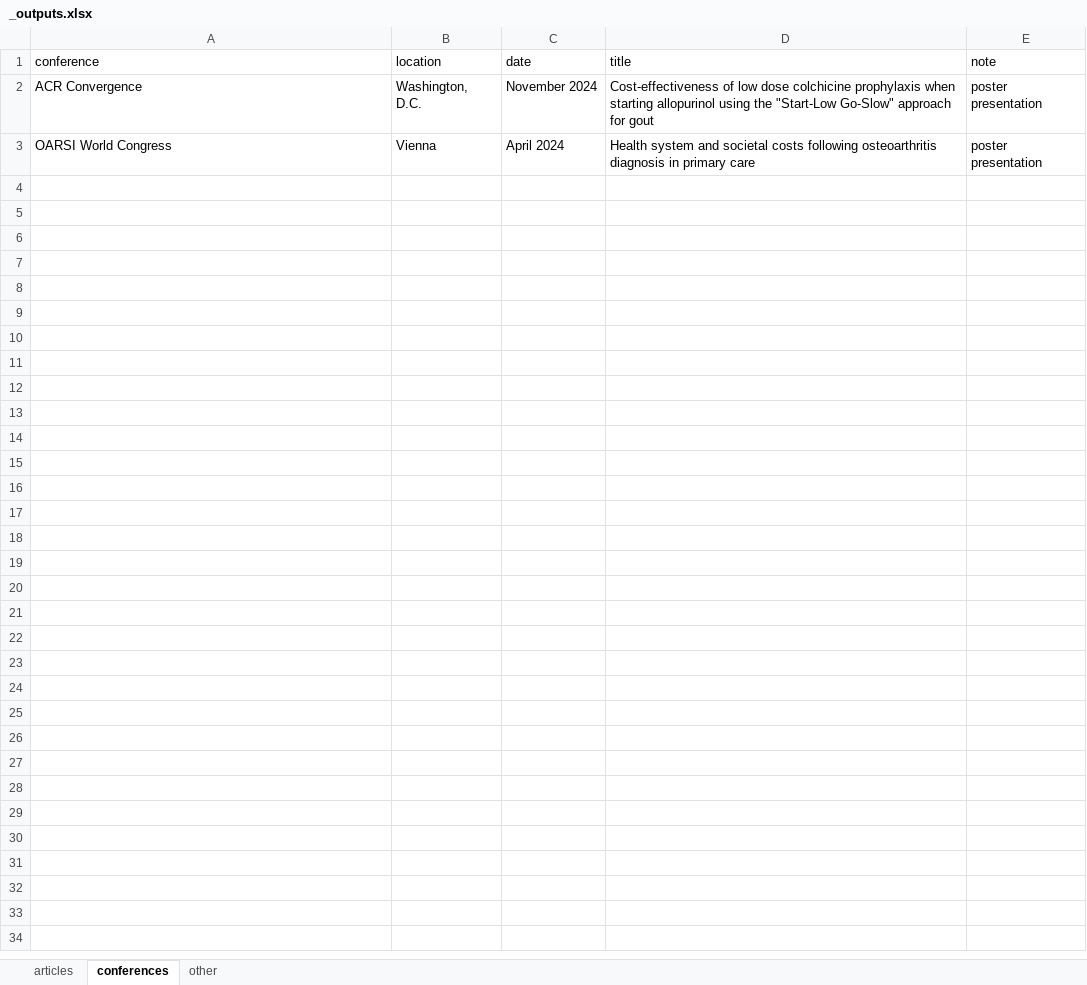
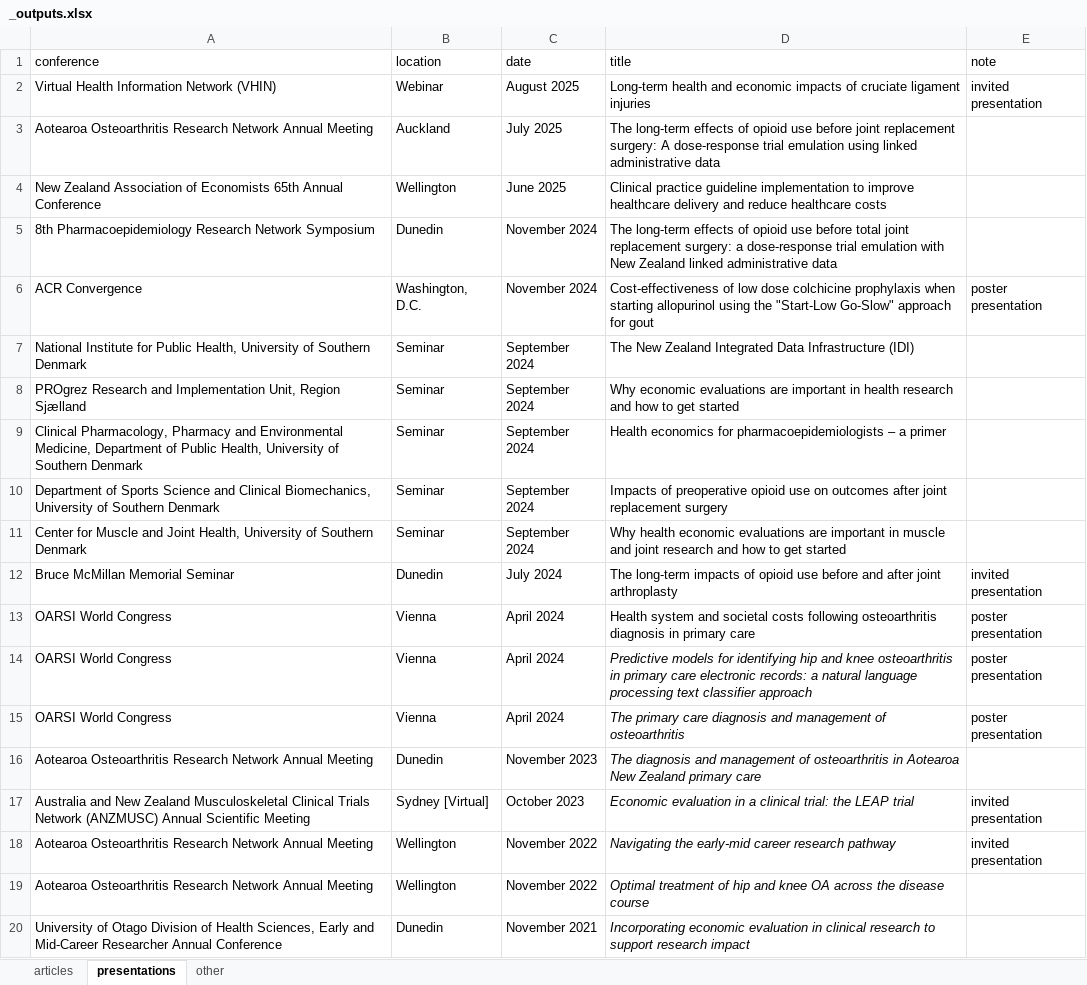
Before and after one commit to rosswilson-nz/rosswilson-nz.github.io, an Excel workbook: _outputs.xlsx, sheet presentations, drawn as a sheet; only a part is shown; values as stored, in another font and other column widths than the file's, no borders; the diff covers the shown part only; the diff names each change by its address in the sheet, - before the commit and + after, or states it on an @@ line.

Commit message:
update presentations and other publications lists

```diff
--- a/_outputs.xlsx (sheet presentations)
+++ b/_outputs.xlsx (sheet presentations)
-sheet tab: conferences
+sheet tab: presentations
+row 2: Virtual Health Information Network (VHIN) | Webinar | August 2025 | Long-term health and economic impacts of cruciate ligament injuries | invited presentation
+row 3: Aotearoa Osteoarthritis Research Network Annual Meeting | Auckland | July 2025 | The long-term effects of opioid use before joint replacement surgery: A dose-response trial emulation using linked administrative data
+row 4: New Zealand Association of Economists 65th Annual Conference | Wellington | June 2025 | Clinical practice guideline implementation to improve healthcare delivery and reduce healthcare costs
+row 5: 8th Pharmacoepidemiology Research Network Symposium | Dunedin | November 2024 | The long-term effects of opioid use before total joint replacement surgery: a dose-response trial emulation with New Zealand linked administrative data
+row 7: National Institute for Public Health, University of Southern Denmark | Seminar | September 2024 | The New Zealand Integrated Data Infrastructure (IDI)
+row 8: PROgrez Research and Implementation Unit, Region Sjælland | Seminar | September 2024 | Why economic evaluations are important in health research and how to get started
+row 9: Clinical Pharmacology, Pharmacy and Environmental Medicine, Department of Public Health, University of Southern Denmark | Seminar | September 2024 | Health economics for pharmacoepidemiologists – a primer
+row 10: Department of Sports Science and Clinical Biomechanics, University of Southern Denmark | Seminar | September 2024 | Impacts of preoperative opioid use on outcomes after joint replacement surgery
+row 11: Center for Muscle and Joint Health, University of Southern Denmark | Seminar | September 2024 | Why health economic evaluations are important in muscle and joint research and how to get started
+row 12: Bruce McMillan Memorial Seminar | Dunedin | July 2024 | The long-term impacts of opioid use before and after joint arthroplasty | invited presentation
+row 14: OARSI World Congress | Vienna | April 2024 | Predictive models for identifying hip and knee osteoarthritis in primary care electronic records: a natural language processing text classifier approach | poster presentation
+row 15: OARSI World Congress | Vienna | April 2024 | The primary care diagnosis and management of osteoarthritis | poster presentation
+row 16: Aotearoa Osteoarthritis Research Network Annual Meeting | Dunedin | November 2023 | The diagnosis and management of osteoarthritis in Aotearoa New Zealand primary care
+row 17: Australia and New Zealand Musculoskeletal Clinical Trials Network (ANZMUSC) Annual Scientific Meeting | Sydney [Virtual] | October 2023 | Economic evaluation in a clinical trial: the LEAP trial | invited presentation
+row 18: Aotearoa Osteoarthritis Research Network Annual Meeting | Wellington | November 2022 | Navigating the early-mid career research pathway | invited presentation
+row 19: Aotearoa Osteoarthritis Research Network Annual Meeting | Wellington | November 2022 | Optimal treatment of hip and knee OA across the disease course
+row 20: University of Otago Division of Health Sciences, Early and Mid-Career Researcher Annual Conference | Dunedin | November 2021 | Incorporating economic evaluation in clinical research to support research impact
```
Also changed, not shown: 16 added rows elsewhere in this sheet, sheet articles, sheet other, 31 other files.
